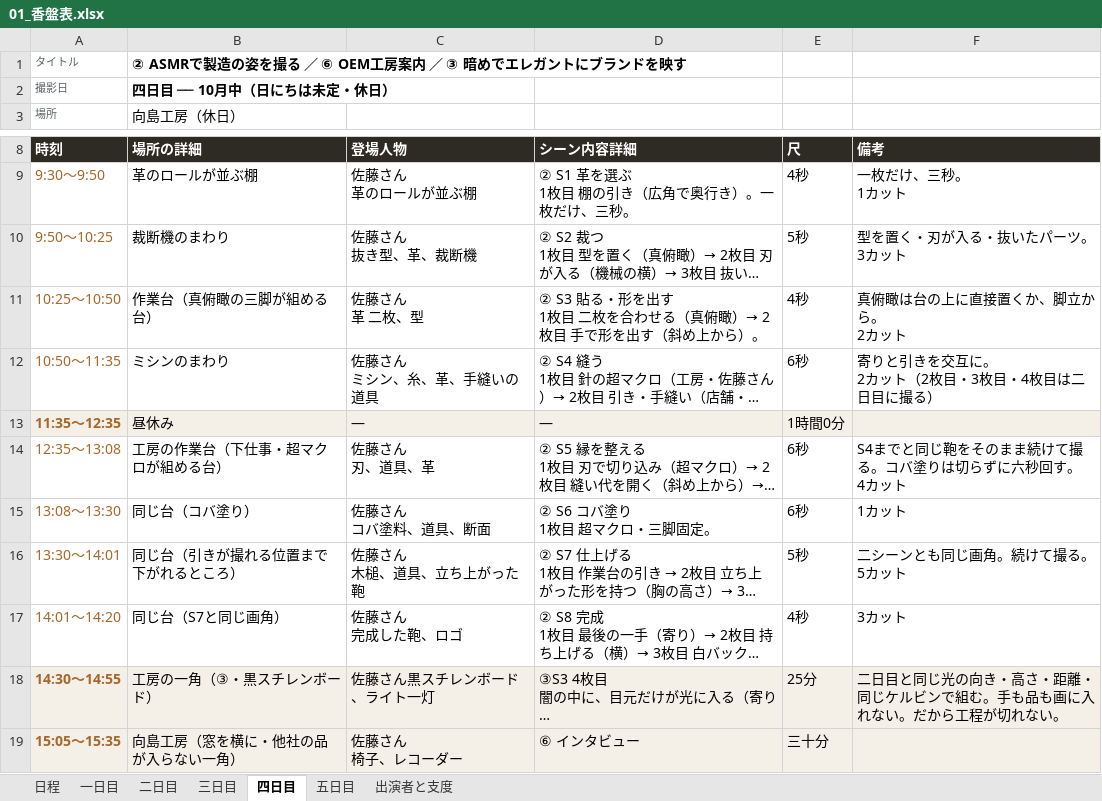
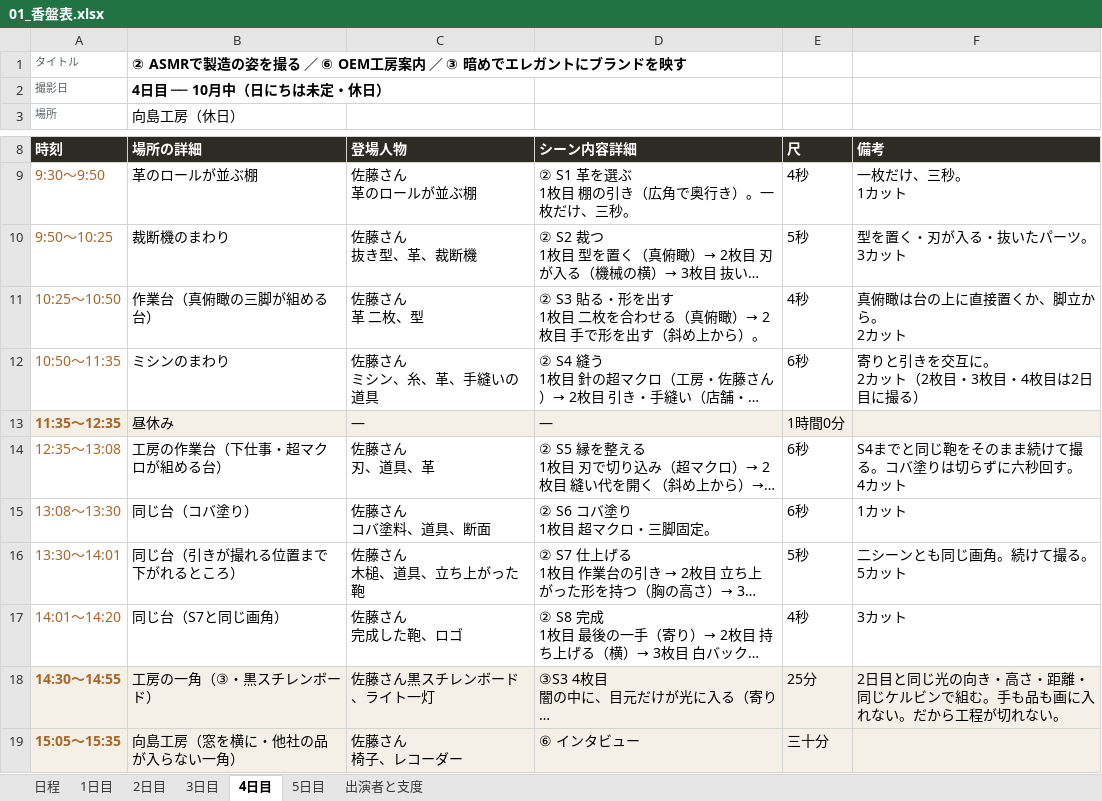
Before and after one commit to Shiori0415/dougaseisaku, an Excel workbook: pdf/01_香盤表.xlsx, sheet 4日目, drawn as a sheet; only a part is shown, gaps mark what is left out; long unchanged cells end in …; values as stored, in another font and other column widths than the file's, no borders; ↵ is a line break in a cell; the diff names each change by its address in the sheet, - before the commit and + after, or states it on an @@ line.

```diff
--- a/pdf/01_香盤表.xlsx (sheet 4日目)
+++ b/pdf/01_香盤表.xlsx (sheet 4日目)
-sheet tab: 一日目
+sheet tab: 1日目
-sheet tab: 二日目
+sheet tab: 2日目
-sheet tab: 三日目
+sheet tab: 3日目
-sheet tab: 四日目
+sheet tab: 4日目
-sheet tab: 五日目
+sheet tab: 5日目
-B2 (場所の詳細): 四日目 ── 10月中（日にちは未定・休日）
+B2 (場所の詳細): 4日目 ── 10月中（日にちは未定・休日）
-F12 (備考): 寄りと引きを交互に。 ↵ 2カット（2枚目・3枚目・4枚目は二日目に撮る）
+F12 (備考): 寄りと引きを交互に。 ↵ 2カット（2枚目・3枚目・4枚目は2日目に撮る）
-F18 (備考): 二日目と同…
+F18 (備考): 2日目と同…
```
Also changed, not shown: sheet 出演者と支度, sheet 日程, sheet 2日目, sheet 3日目, sheet 1日目, sheet 5日目, 18 other files.
